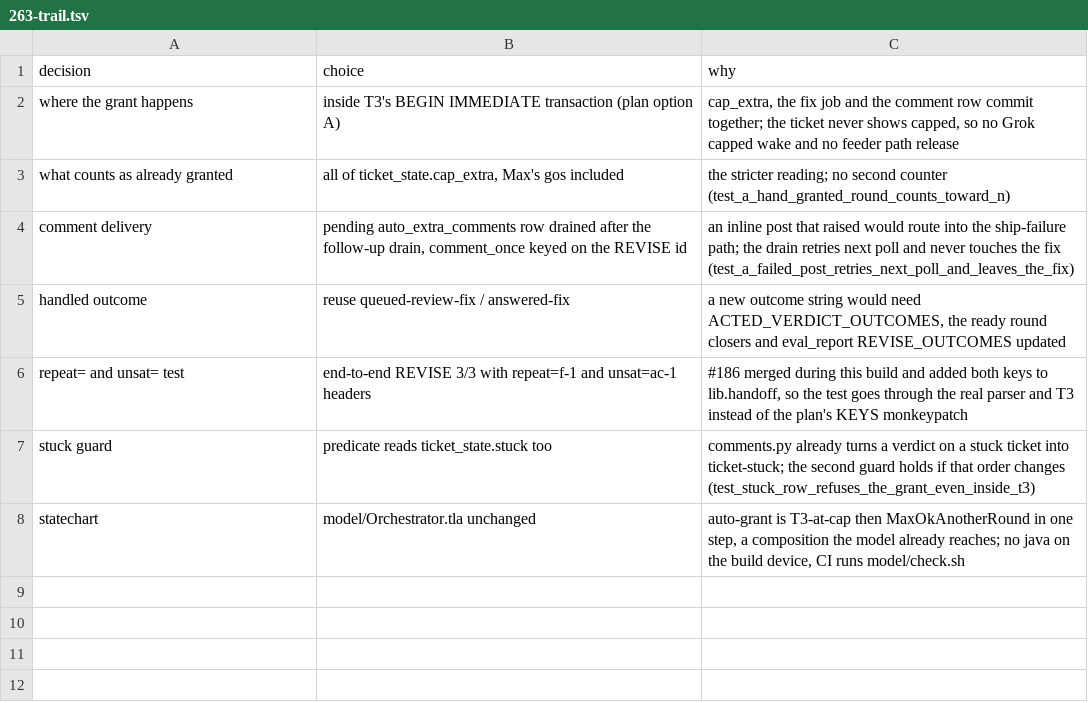
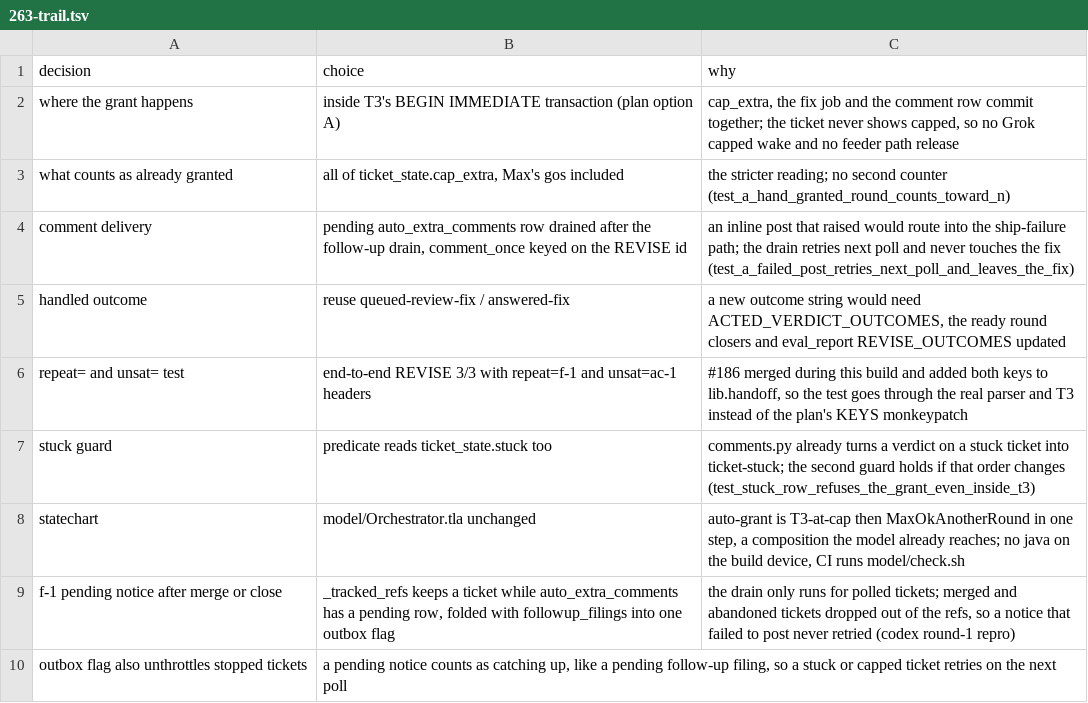
Before and after one commit to maxharris1/factory, a TSV file: docs/decisions/263-trail.tsv, drawn as a sheet; the diff names each change by its address in the sheet, - before the commit and + after, or states it on an @@ line.

```diff
--- a/docs/decisions/263-trail.tsv
+++ b/docs/decisions/263-trail.tsv
+row 9: f-1 pending notice after merge or close | _tracked_refs keeps a ticket while auto_extra_comments has a pending row, folded with followup_filings into one outbox flag | the drain only runs for polled tickets; merged and abandoned tickets dropped out of the refs, so a notice that failed to post never retried (codex round-1 repro)
+row 10: outbox flag also unthrottles stopped tickets | a pending notice counts as catching up, like a pending follow-up filing, so a stuck or capped ticket retries on the next poll
```
Also changed, not shown: 2 other files.
